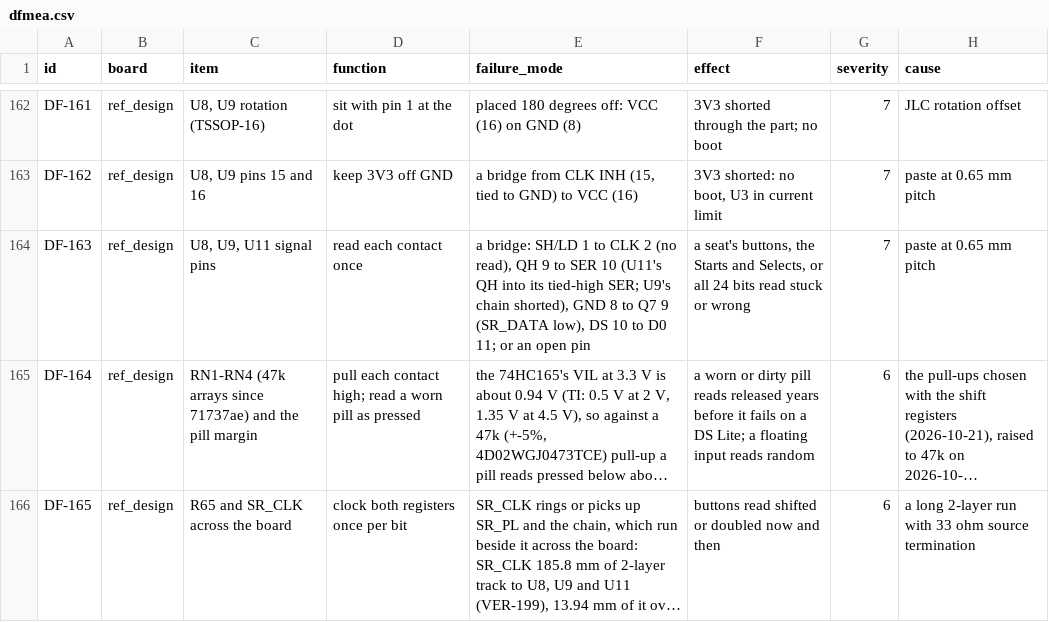
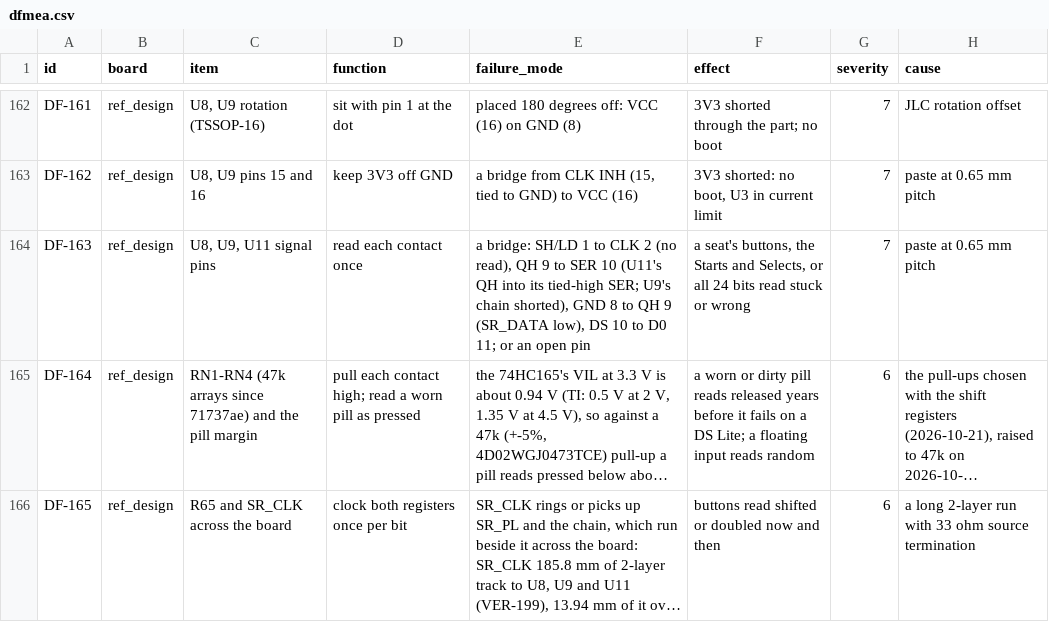
Before and after one commit to alex-berliner/mega_blastoise, a CSV file: hardware/vv/dfmea.csv, drawn as a sheet; only a part is shown, gaps mark what is left out; long unchanged cells end in …; the diff names each change by its address in the sheet, - before the commit and + after, or states it on an @@ line.

```diff
--- a/hardware/vv/dfmea.csv
+++ b/hardware/vv/dfmea.csv
-E164 (failure_mode): …8 to Q7 9 (SR_DATA…
+E164 (failure_mode): …8 to QH 9 (SR_DATA…
```
Also changed, not shown: hardware/vv/verification.csv, 48 other files.
